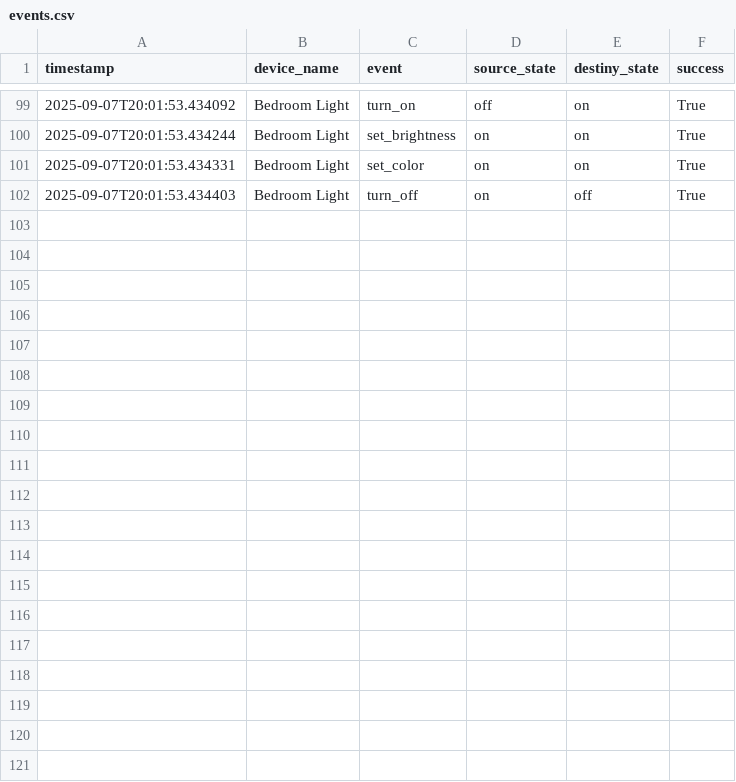
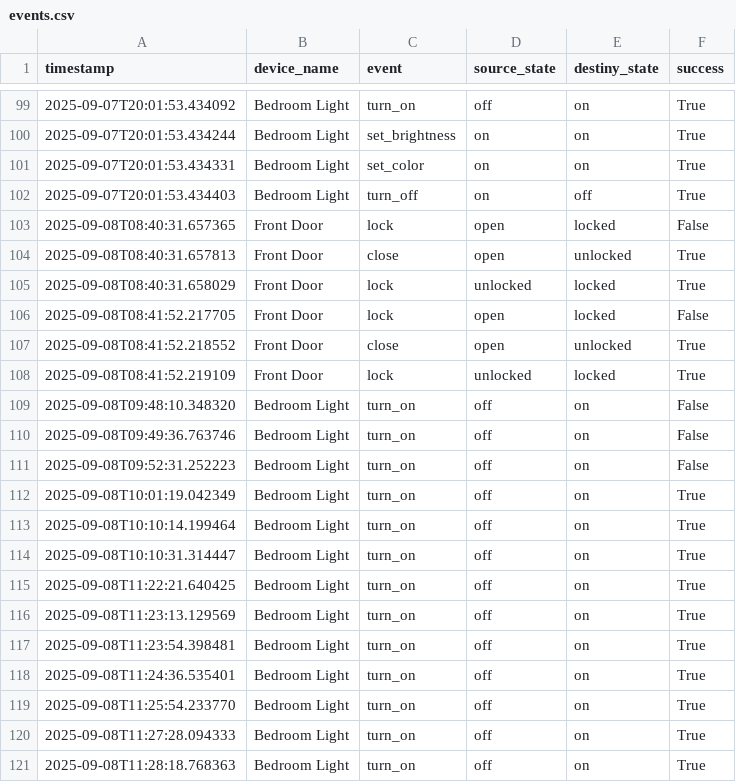
Before and after one commit to RennanLino/smart_home, a CSV file: data/events.csv, drawn as a sheet; only a part is shown, gaps mark what is left out; the diff covers the shown part only; the diff names each change by its address in the sheet, - before the commit and + after, or states it on an @@ line.

```diff
--- a/data/events.csv
+++ b/data/events.csv
+row 103: 2025-09-08T08:40:31.657365 | Front Door | lock | open | locked | False
+row 104: 2025-09-08T08:40:31.657813 | Front Door | close | open | unlocked | True
+row 105: 2025-09-08T08:40:31.658029 | Front Door | lock | unlocked | locked | True
+row 106: 2025-09-08T08:41:52.217705 | Front Door | lock | open | locked | False
+row 107: 2025-09-08T08:41:52.218552 | Front Door | close | open | unlocked | True
+row 108: 2025-09-08T08:41:52.219109 | Front Door | lock | unlocked | locked | True
+row 109: 2025-09-08T09:48:10.348320 | Bedroom Light | turn_on | off | on | False
+row 110: 2025-09-08T09:49:36.763746 | Bedroom Light | turn_on | off | on | False
+row 111: 2025-09-08T09:52:31.252223 | Bedroom Light | turn_on | off | on | False
+row 112: 2025-09-08T10:01:19.042349 | Bedroom Light | turn_on | off | on | True
+row 113: 2025-09-08T10:10:14.199464 | Bedroom Light | turn_on | off | on | True
+row 114: 2025-09-08T10:10:31.314447 | Bedroom Light | turn_on | off | on | True
+row 115: 2025-09-08T11:22:21.640425 | Bedroom Light | turn_on | off | on | True
+row 116: 2025-09-08T11:23:13.129569 | Bedroom Light | turn_on | off | on | True
+row 117: 2025-09-08T11:23:54.398481 | Bedroom Light | turn_on | off | on | True
+row 118: 2025-09-08T11:24:36.535401 | Bedroom Light | turn_on | off | on | True
+row 119: 2025-09-08T11:25:54.233770 | Bedroom Light | turn_on | off | on | True
+row 120: 2025-09-08T11:27:28.094333 | Bedroom Light | turn_on | off | on | True
+row 121: 2025-09-08T11:28:18.768363 | Bedroom Light | turn_on | off | on | True
```
Also changed, not shown: 13 added rows elsewhere in this file, 12 other files.
